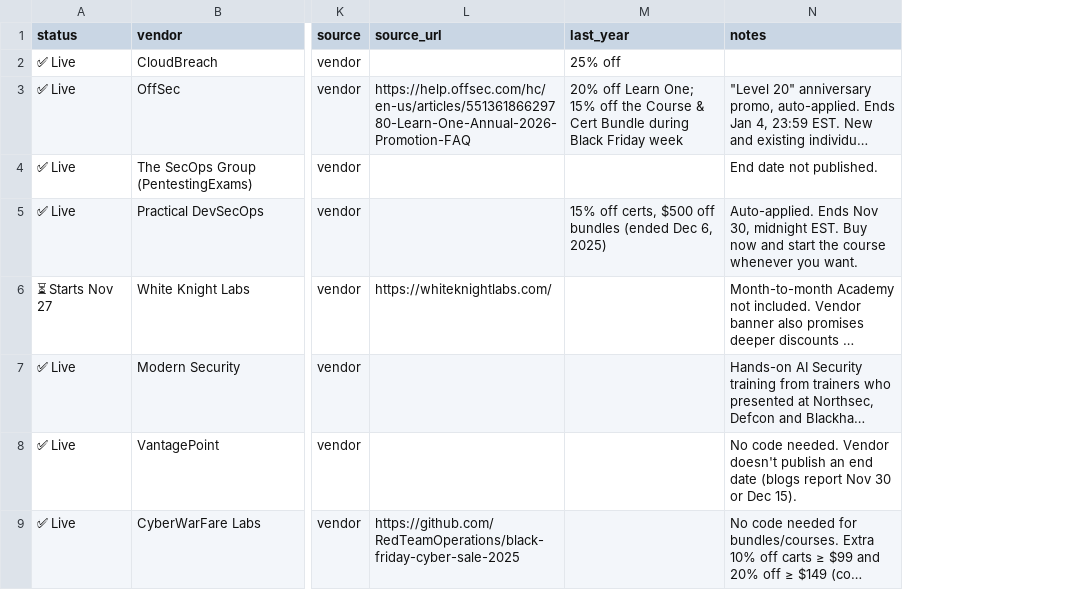
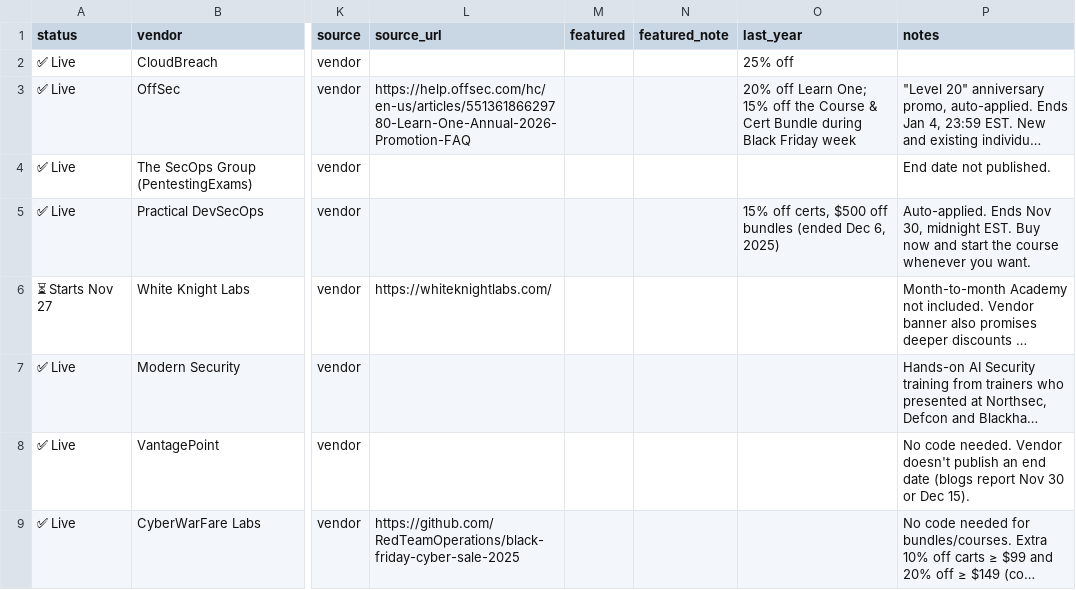
Before and after one commit to abhaybhargav/infosec-cert-black-friday-2026, a CSV file: data/deals.csv, drawn as a sheet; only a part is shown, gaps mark what is left out; long unchanged cells end in …; the diff names each change by its address in the sheet, - before the commit and + after, or states it on an @@ line.

```diff
--- a/data/deals.csv
+++ b/data/deals.csv
+column M (featured), empty
+column N (featured_note), empty
```
